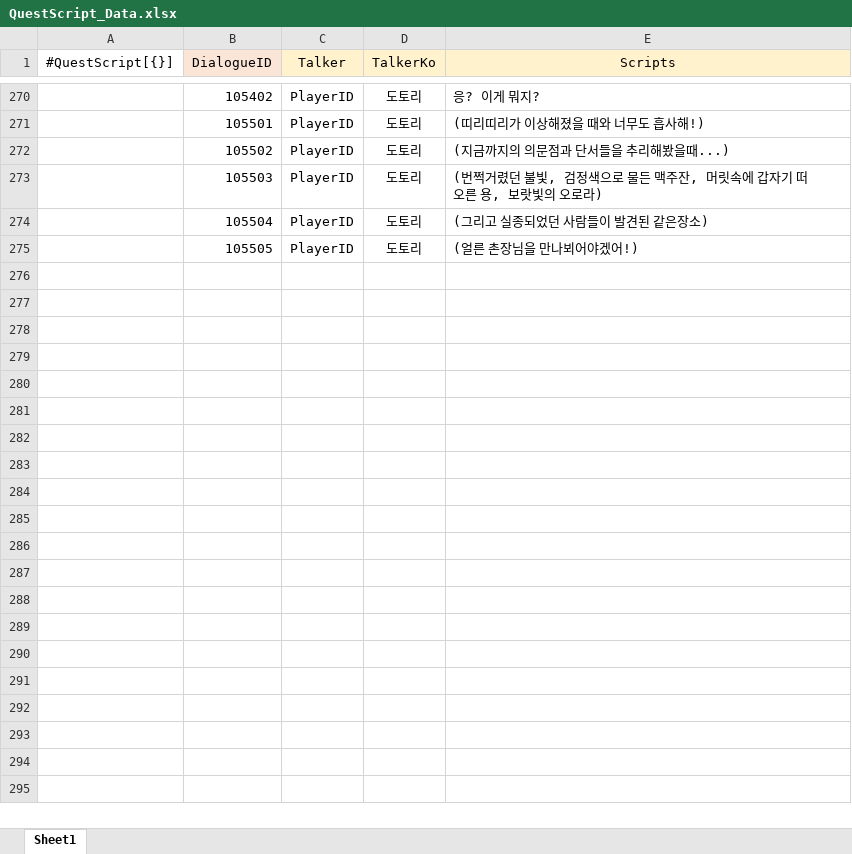
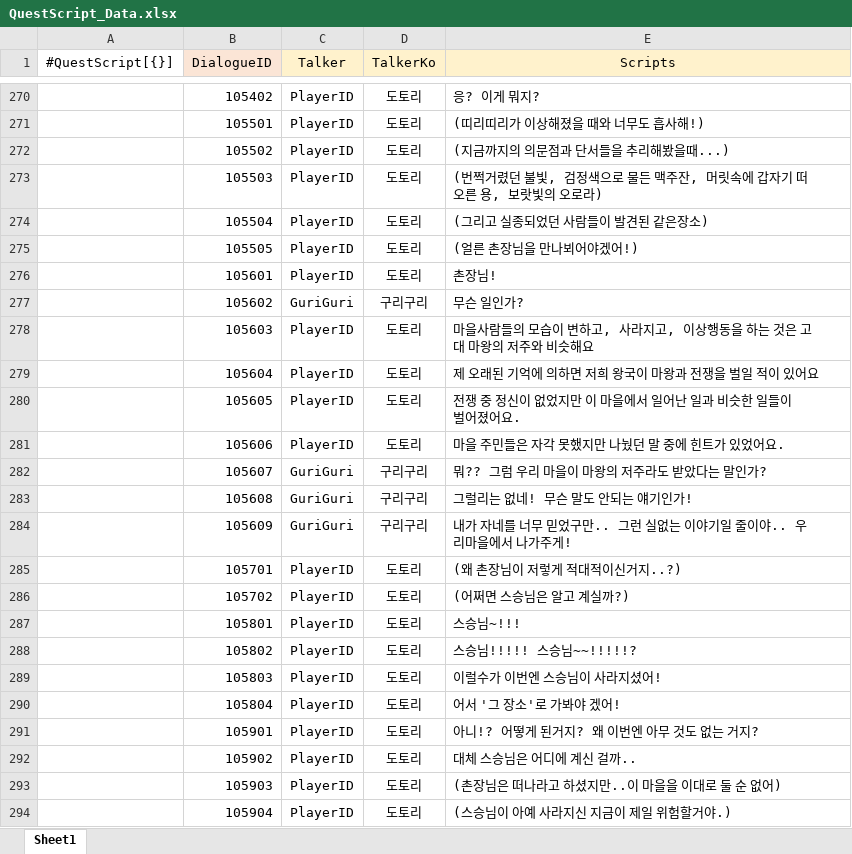
Before and after one commit to gunwonpark/Secret-of-Night, an Excel workbook: excel2json-master/QuestScript_Data.xlsx, sheet Sheet1, drawn as a sheet; only a part is shown, gaps mark what is left out; values as stored, in another font and other column widths than the file's, no borders; the diff covers the shown part only; the diff names each change by its address in the sheet, - before the commit and + after, or states it on an @@ line.

```diff
--- a/excel2json-master/QuestScript_Data.xlsx (sheet Sheet1)
+++ b/excel2json-master/QuestScript_Data.xlsx (sheet Sheet1)
+row 276:  | 105601 | PlayerID | 도토리 | 촌장님!
+row 277:  | 105602 | GuriGuri | 구리구리 | 무슨 일인가?
+row 278:  | 105603 | PlayerID | 도토리 | 마을사람들의 모습이 변하고, 사라지고, 이상행동을 하는 것은 고대 마왕의 저주와 비슷해요
+row 279:  | 105604 | PlayerID | 도토리 | 제 오래된 기억에 의하면 저희 왕국이 마왕과 전쟁을 벌일 적이 있어요
+row 280:  | 105605 | PlayerID | 도토리 | 전쟁 중 정신이 없었지만 이 마을에서 일어난 일과 비슷한 일들이 벌어졌어요.
+row 281:  | 105606 | PlayerID | 도토리 | 마을 주민들은 자각 못했지만 나눴던 말 중에 힌트가 있었어요.
+row 282:  | 105607 | GuriGuri | 구리구리 | 뭐?? 그럼 우리 마을이 마왕의 저주라도 받았다는 말인가?
+row 283:  | 105608 | GuriGuri | 구리구리 | 그럴리는 없네! 무슨 말도 안되는 얘기인가!
+row 284:  | 105609 | GuriGuri | 구리구리 | 내가 자네를 너무 믿었구만.. 그런 실없는 이야기일 줄이야.. 우리마을에서 나가주게!
+row 285:  | 105701 | PlayerID | 도토리 | (왜 촌장님이 저렇게 적대적이신거지..?)
+row 286:  | 105702 | PlayerID | 도토리 | (어쩌면 스승님은 알고 계실까?)
+row 287:  | 105801 | PlayerID | 도토리 | 스승님~!!!
+row 288:  | 105802 | PlayerID | 도토리 | 스승님!!!!! 스승님~~!!!!!?
+row 289:  | 105803 | PlayerID | 도토리 | 이럴수가 이번엔 스승님이 사라지셨어!
+row 290:  | 105804 | PlayerID | 도토리 | 어서 '그 장소'로 가봐야 겠어!
+row 291:  | 105901 | PlayerID | 도토리 | 아니!? 어떻게 된거지? 왜 이번엔 아무 것도 없는 거지?
+row 292:  | 105902 | PlayerID | 도토리 | 대체 스승님은 어디에 계신 걸까..
+row 293:  | 105903 | PlayerID | 도토리 | (촌장님은 떠나라고 하셨지만..이 마을을 이대로 둘 순 없어)
+row 294:  | 105904 | PlayerID | 도토리 | (스승님이 아예 사라지신 지금이 제일 위험할거야.)
```
Also changed, not shown: 32 added rows elsewhere in this sheet, excel2json-master/Quest_Data.xlsx, 4 other files.
